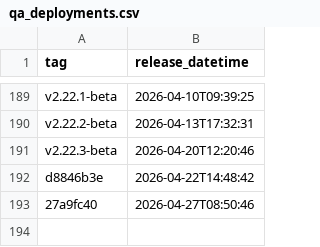
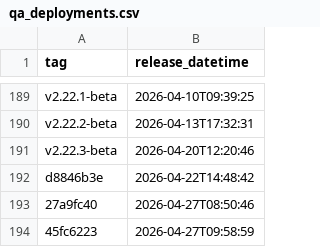
Before and after one commit to uk-gov-mirror/nhsdigital.eps-prescription-tracker-ui, a CSV file: _data/qa_deployments.csv, drawn as a sheet; only a part is shown, gaps mark what is left out; the diff names each change by its address in the sheet, - before the commit and + after, or states it on an @@ line.

```diff
--- a/_data/qa_deployments.csv
+++ b/_data/qa_deployments.csv
+row 194: 45fc6223 | 2026-04-27T09:58:59
```
Also changed, not shown: 1 other file.
